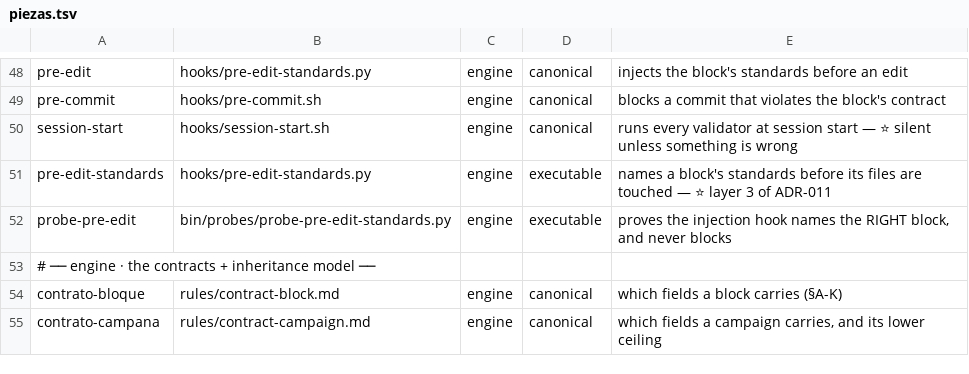
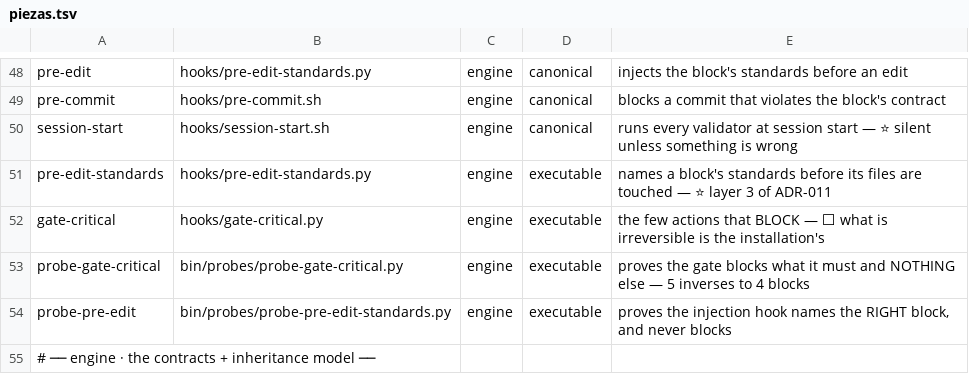
Before and after one commit to for3slabs/mente-os, a TSV file: Mente/piezas.tsv, drawn as a sheet; only a part is shown, gaps mark what is left out; the shorter side is filled out with more unchanged rows; the diff names each change by its address in the sheet, - before the commit and + after, or states it on an @@ line.

Commit message:
feat(hooks): gate-critical — and a field that was invisible to its own reader
Third hook, the risky one. ⭐ For a gate the FALSE POSITIVE is the dangerous
verdict: one that blocks what it should not is removed within a week, and then
the cases it was right about are unguarded too. So the probe has 5 inverses to
4 blocks, deliberately.

WHAT THE REFERENCE TAUGHT — three bugs in one pattern, each found by attacking:
⭐ `DROP TABLE` counted as its OWN rollback, so the gate could never fire
⭐ a bare word match meant the COMMENT "-- no rollback needed" DISABLED the
   protection — the escape hatch was one typo away
⭐ `status: CLOSED` in capitals evaded a case-sensitive guard entirely. Markdown
   is written by people; a case-sensitive gate has a typo-sized hole.
And one more, measured later: a status word nobody had seen (`pendiente`) let a
close through with open work, silently.
  > ⭐ THE RULE THAT FOLLOWS: closed states are a WHITELIST, inverted. Anything
  > that does not MEAN closed counts as open.

WHAT DID NOT TRAVEL: the SQL patterns. ⛔ ADR-012 already says which actions
block is the INSTALLATION's — what is destructive depends on what is being
built. ⬜ MENTE_IRREVERSIBLE_PATTERN names it; unset guards nothing and says so
rather than guessing.

🔴 AND I ALMOST BUILT A VALIDATOR THAT MUST NOT EXIST. The gate needs
check-sufficiency… which contract-block §11 says is "the only test here a script
cannot do, and the most important one". ⭐ Automating it would turn a judgement
into a checkbox — exactly what ADR-014 forbids. Verified instead: check-block
already measures that the judgement was RECORDED (BLK-TRN-001), which is the
mechanical half. The gate calls that.

🔴 A REAL DEFECT, found because the probe's clean fixture kept failing: real
blocks write `created: X · updated: Y` on ONE line, and check-block's field
reader anchored to `^` — so `updated` after a `·` was INVISIBLE and it reported
"no updated date" with the date in plain view. ⭐ Same defect I fixed in
check-campaign days ago: one shape, two readers, only one had been repaired.
Fixed, with a regression case that uses today's date.

Two of my own probe defects: a "clean" fixture that was an invalid block (three
missing fields), and a regression case dated far enough back to trip the
staleness rule it was not testing.

ADR-012 → implemented · 4 hooks · every folder walked clean.
84 pieces · 264 checks · 0 failed · 0 leaks.

```diff
--- a/Mente/piezas.tsv
+++ b/Mente/piezas.tsv
+row 52: gate-critical | hooks/gate-critical.py | engine | executable | the few actions that BLOCK — ⬜ what is irreversible is the installation's
+row 53: probe-gate-critical | bin/probes/probe-gate-critical.py | engine | executable | proves the gate blocks what it must and NOTHING else — 5 inverses to 4 blocks
```
Also changed, not shown: 6 other files.
